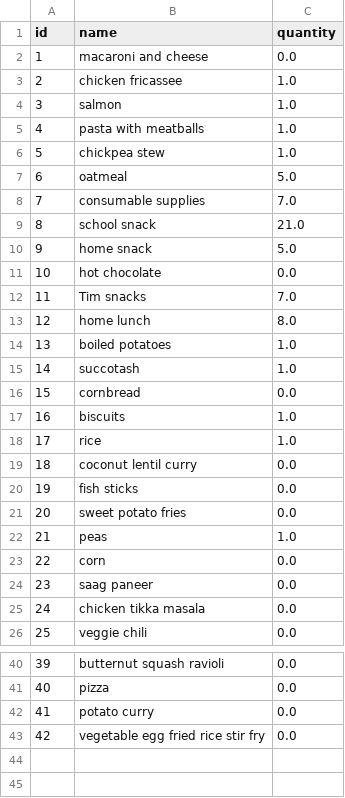
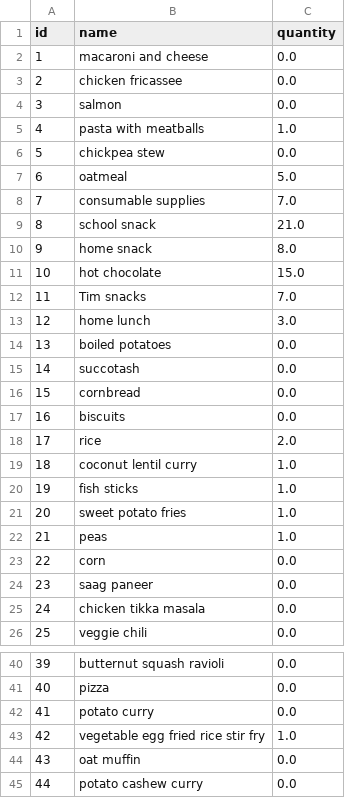
Before and after one commit to USATimothy/groceries, a CSV file: dishes_backup.csv, drawn as a sheet; only a part is shown, gaps mark what is left out; the diff covers the shown part only.

```diff
--- a/dishes_backup.csv
+++ b/dishes_backup.csv
@@ -2,6 +2,6 @@ id	name	quantity
 1	macaroni and cheese	0.0
-2	chicken fricassee	1.0
-3	salmon	1.0
+2	chicken fricassee	0.0
+3	salmon	0.0
 4	pasta with meatballs	1.0
-5	chickpea stew	1.0
+5	chickpea stew	0.0
 6	oatmeal	5.0
@@ -9,14 +9,14 @@ id	name	quantity
 8	school snack	21.0
-9	home snack	5.0
-10	hot chocolate	0.0
+9	home snack	8.0
+10	hot chocolate	15.0
 11	Tim snacks	7.0
-12	home lunch	8.0
-13	boiled potatoes	1.0
-14	succotash	1.0
+12	home lunch	3.0
+13	boiled potatoes	0.0
+14	succotash	0.0
 15	cornbread	0.0
-16	biscuits	1.0
-17	rice	1.0
-18	coconut lentil curry	0.0
-19	fish sticks	0.0
-20	sweet potato fries	0.0
+16	biscuits	0.0
+17	rice	2.0
+18	coconut lentil curry	1.0
+19	fish sticks	1.0
+20	sweet potato fries	1.0
 21	peas	1.0
@@ -42,2 +42,4 @@ id	name	quantity
 41	potato curry	0.0
-42	vegetable egg fried rice stir fry	0.0
+42	vegetable egg fried rice stir fry	1.0
+43	oat muffin	0.0
+44	potato cashew curry	0.0
```
Also changed, not shown: 1 edited cell elsewhere in this file, ingredients_backup.csv, marketbasketlist.csv, 9 other files.
